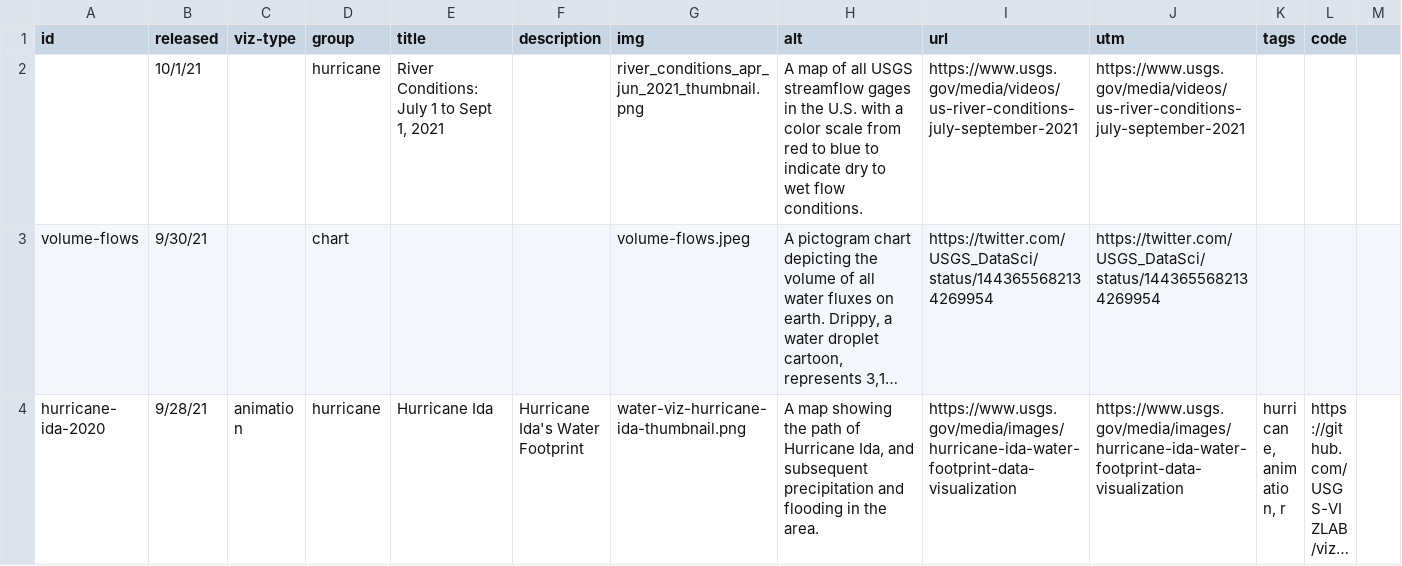
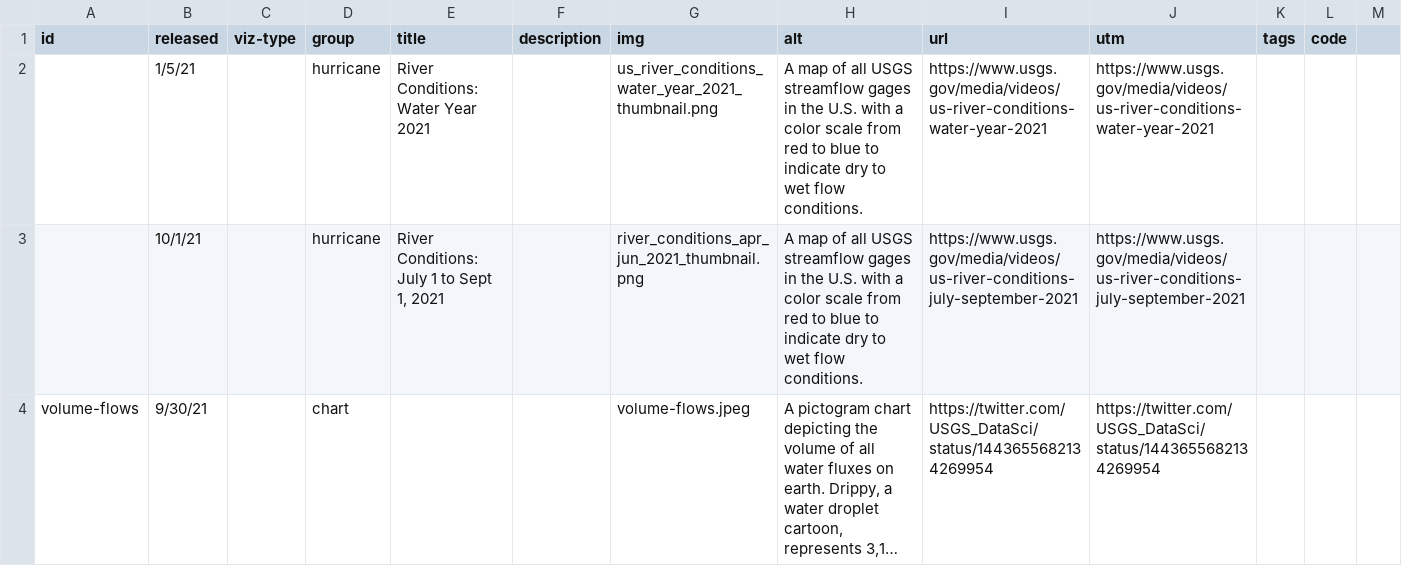
Before and after one commit to DOI-USGS/vizlab-home, a CSV file: public/viz-list.csv, drawn as a sheet; only a part is shown; the shorter side is filled out with more unchanged rows; long unchanged cells end in ….

Commit message:
add wy 2021 river conditions

```diff
--- a/public/viz-list.csv
+++ b/public/viz-list.csv
@@ -1,2 +1,3 @@
 id,released,viz-type,group,title,description,img,alt,url,utm,tags,code,
+,1/5/21,,hurricane,River Conditions: Water Year 2021,,us_river_conditions_water_year_2021_thumbnail.png,A map of all USGS streamflow gages in the U.S. with a color scale from red to blue to indicate dry to wet flow conditions.,https://www.usgs.gov/media/videos/us-river-conditions-water-year-2021,https://www.usgs.gov/media/videos/us-river-conditions-water-year-2021,,,
 ,10/1/21,,hurricane,"River Conditions: July 1 to Sept 1, 2021",,river_conditions_apr_jun_2021_thumbnail.png,A map of all USGS streamflow gages in the U.S. with a color scale from red to blue to indicate dry to wet flow conditions.,https://www.usgs.gov/media/videos/us-river-conditions-july-september-2021,https://www.usgs.gov/media/videos/us-river-conditions-july-september-2021,,,
```
